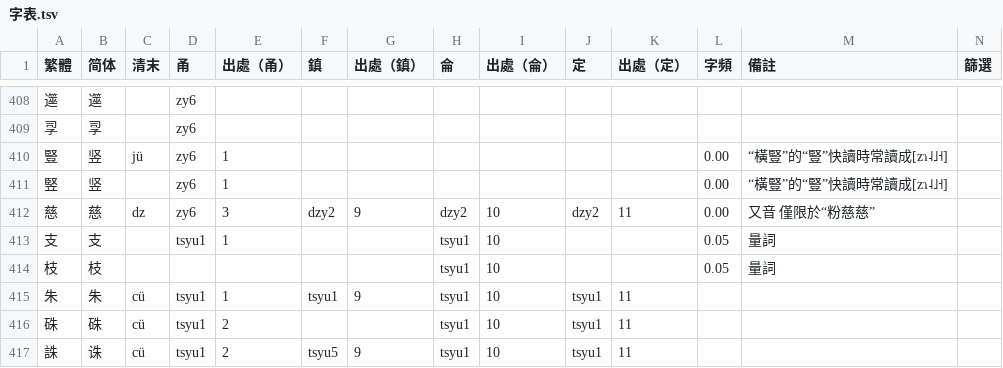
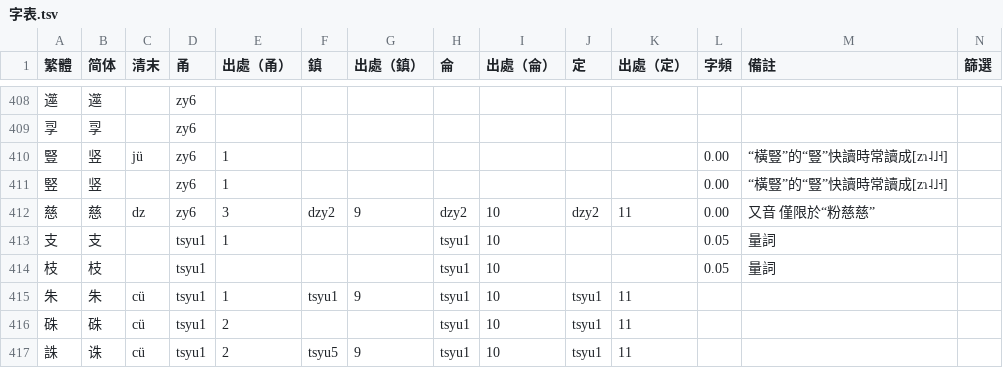
Before and after one commit to ionkaon/dictionary, a TSV file: 字表.tsv, drawn as a sheet; only a part is shown, gaps mark what is left out.

Commit message:
perf(字表): 量詞枝

```diff
--- a/字表.tsv
+++ b/字表.tsv
@@ -413,3 +413,3 @@
 支	支		tsyu1	1			tsyu1	10			0.05	量詞	
-枝	枝						tsyu1	10			0.05	量詞	
+枝	枝		tsyu1				tsyu1	10			0.05	量詞	
 朱	朱	cü	tsyu1	1	tsyu1	9	tsyu1	10	tsyu1	11			
```
